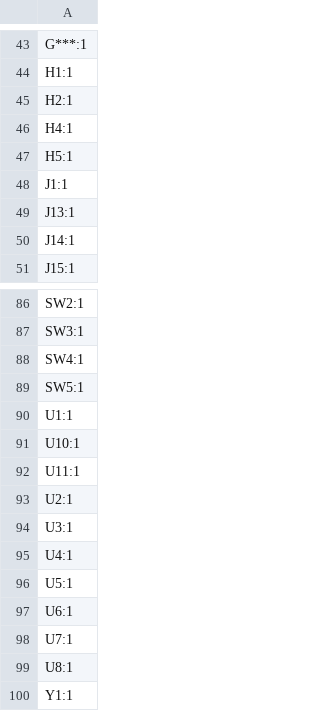
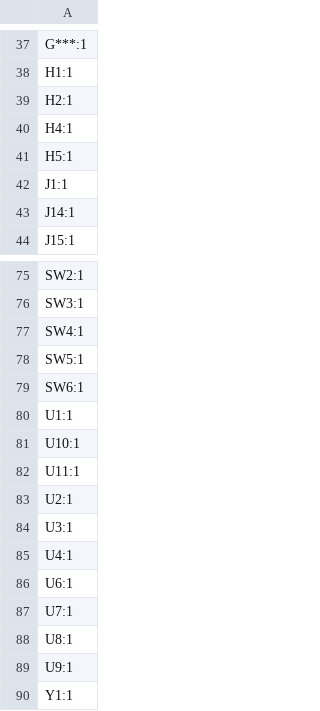
Before and after one commit to Rione/ssl-Circuit, a CSV file: 2024/MainBoard/MainBoard_V6/MainBoard/production/designators.csv, drawn as a sheet; only a part is shown, gaps mark what is left out; the diff covers the shown part only.

```diff
--- a/2024/MainBoard/MainBoard_V6/MainBoard/production/designators.csv
+++ b/2024/MainBoard/MainBoard_V6/MainBoard/production/designators.csv
@@ -48,3 +42,2 @@ H5:1
 J1:1
-J13:1
 J14:1
@@ -89,2 +78,3 @@ SW4:1
 SW5:1
+SW6:1
 U1:1
@@ -95,3 +85,2 @@ U3:1
 U4:1
-U5:1
 U6:1
@@ -99,2 +88,3 @@ U7:1
 U8:1
+U9:1
 Y1:1
```
Also changed, not shown: 10 removed rows elsewhere in this file, 2024/MainBoard/MainBoard_V6/MainBoard/production/bom.csv, 2024/MainBoard/MainBoard_V6/MainBoard/production/positions.csv, 18 other files.
